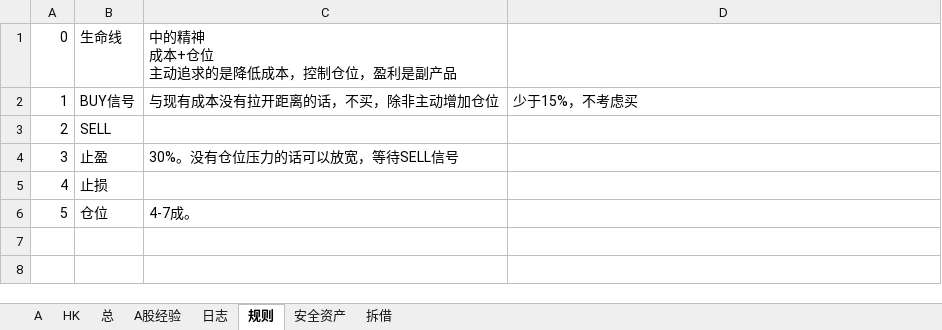
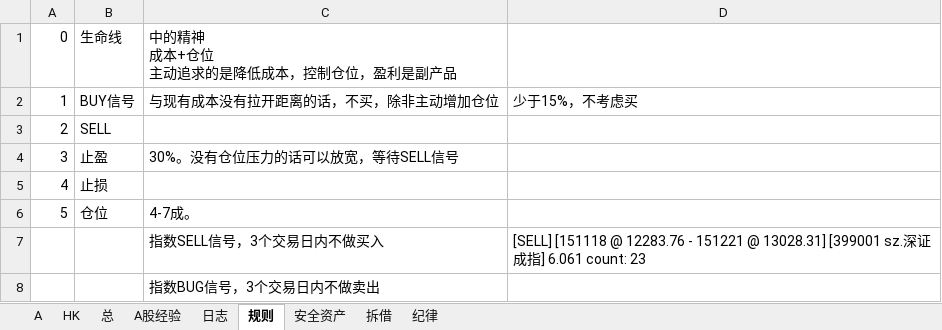
Before and after one commit to randliu/tractionrec, an Excel workbook: 记录.xlsx, sheet 规则, drawn as a sheet; values as stored, in another font and other column widths than the file's, no borders; the diff names each change by its address in the sheet, - before the commit and + after, or states it on an @@ line.

```diff
--- a/记录.xlsx (sheet 规则)
+++ b/记录.xlsx (sheet 规则)
+sheet tab: 纪律
+row 7:  |  | 指数SELL信号，3个交易日内不做买入 | [SELL] [151118 @ 12283.76 - 151221 @ 13028.31] [399001 sz.深证成指] 6.061 count: 23
+row 8:  |  | 指数BUG信号，3个交易日内不做卖出
```
Also changed, not shown: sheet A, sheet 拆借.
